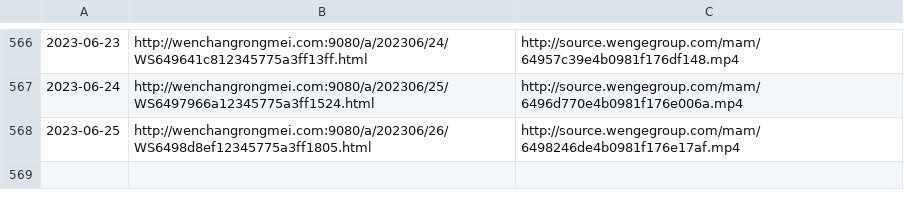
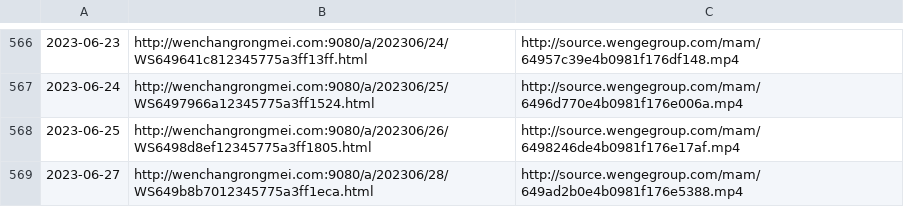
Before and after one commit to ayaka14732/VunsioNewsList, a CSV file: list.csv, drawn as a sheet; only a part is shown, gaps mark what is left out; the diff names each change by its address in the sheet, - before the commit and + after, or states it on an @@ line.

```diff
--- a/list.csv
+++ b/list.csv
+row 569: 2023-06-27 | http://wenchangrongmei.com:9080/a/202306/28/WS649b8b7012345775a3ff1eca.html | http://source.wengegroup.com/mam/649ad2b0e4b0981f176e5388.mp4
```
